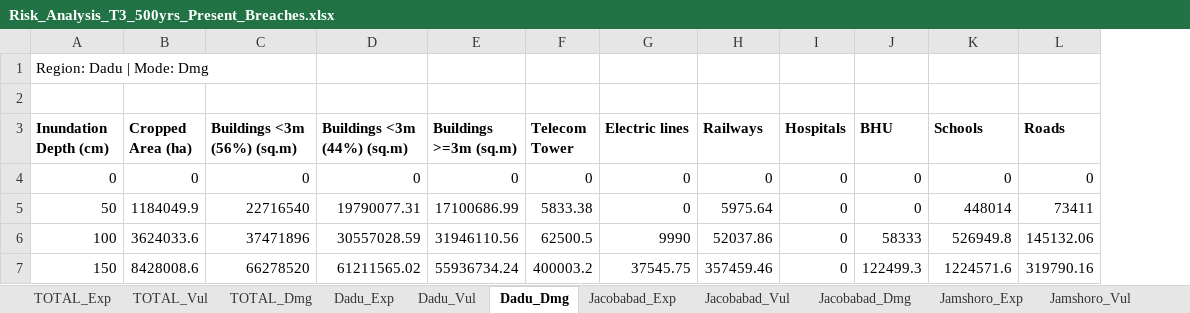
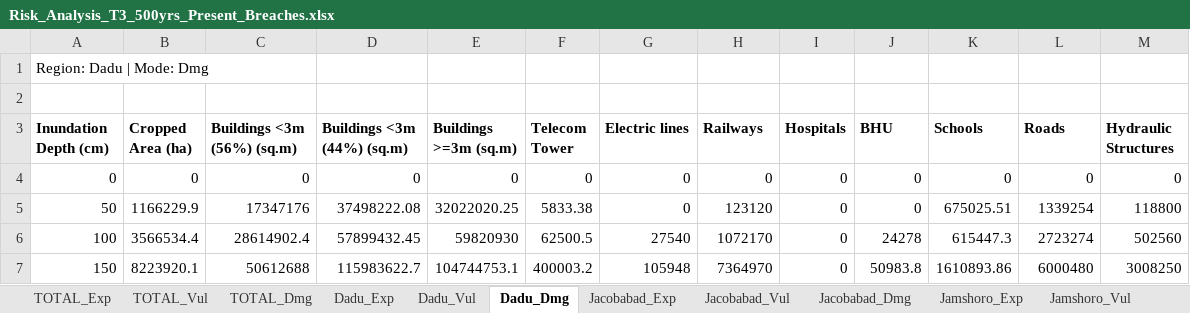
Before and after one commit to urabbani/floodrisk_sferp, an Excel workbook: risk/Risk_Analysis_T3_500yrs_Present_Breaches.xlsx, sheet Dadu_Dmg, drawn as a sheet; only a part is shown; values as stored, in another font and other column widths than the file's, no borders; the diff covers the shown part only; the diff names each change by its address in the sheet, - before the commit and + after, or states it on an @@ line.

```diff
--- a/risk/Risk_Analysis_T3_500yrs_Present_Breaches.xlsx (sheet Dadu_Dmg)
+++ b/risk/Risk_Analysis_T3_500yrs_Present_Breaches.xlsx (sheet Dadu_Dmg)
+column M (Hydraulic Structures), rows 4-7: 0 | 118800 | 502560 | 3008250
-B5 (Cropped Area (ha)): 1184049.9
+B5 (Cropped Area (ha)): 1166229.9
-C5 (Buildings <3m (56%) (sq.m)): 22716540
+C5 (Buildings <3m (56%) (sq.m)): 17347176
-D5 (Buildings <3m (44%) (sq.m)): 19790077.31
+D5 (Buildings <3m (44%) (sq.m)): 37498222.08
-E5 (Buildings >=3m (sq.m)): 17100686.99
+E5 (Buildings >=3m (sq.m)): 32022020.25
-H5 (Railways): 5975.64
+H5 (Railways): 123120
-K5 (Schools): 448014
+K5 (Schools): 675025.51
-L5 (Roads): 73411
+L5 (Roads): 1339254
-B6 (Cropped Area (ha)): 3624033.6
+B6 (Cropped Area (ha)): 3566534.4
-C6 (Buildings <3m (56%) (sq.m)): 37471896
+C6 (Buildings <3m (56%) (sq.m)): 28614902.4
-D6 (Buildings <3m (44%) (sq.m)): 30557028.59
+D6 (Buildings <3m (44%) (sq.m)): 57899432.45
-E6 (Buildings >=3m (sq.m)): 31946110.56
+E6 (Buildings >=3m (sq.m)): 59820930
-G6 (Electric lines): 9990
+G6 (Electric lines): 27540
-H6 (Railways): 52037.86
+H6 (Railways): 1072170
-J6 (BHU): 58333
+J6 (BHU): 24278
-K6 (Schools): 526949.8
+K6 (Schools): 615447.3
-L6 (Roads): 145132.06
+L6 (Roads): 2723274
-B7 (Cropped Area (ha)): 8428008.6
+B7 (Cropped Area (ha)): 8223920.1
-C7 (Buildings <3m (56%) (sq.m)): 66278520
+C7 (Buildings <3m (56%) (sq.m)): 50612688
-D7 (Buildings <3m (44%) (sq.m)): 61211565.02
+D7 (Buildings <3m (44%) (sq.m)): 115983622.7
-E7 (Buildings >=3m (sq.m)): 55936734.24
+E7 (Buildings >=3m (sq.m)): 104744753.1
-G7 (Electric lines): 37545.75
+G7 (Electric lines): 105948
-H7 (Railways): 357459.46
+H7 (Railways): 7364970
-J7 (BHU): 122499.3
+J7 (BHU): 50983.8
-K7 (Schools): 1224571.6
+K7 (Schools): 1610893.86
-L7 (Roads): 319790.16
+L7 (Roads): 6000480
```
Also changed, not shown: 123 edited cells elsewhere in this sheet, sheet TOTAL_Dmg, sheet Jamshoro_Dmg, sheet Qambar Shahdadkot_Dmg, sheet Jacobabad_Dmg, sheet Larkana_Dmg, sheet Dadu_Vul, 17 more sheets, risk/Risk_Analysis_T3_500yrs_Future_Breaches.xlsx, risk/Risk_Analysis_T3_500yrs_Future_Perfect.xlsx, 48 other files.
